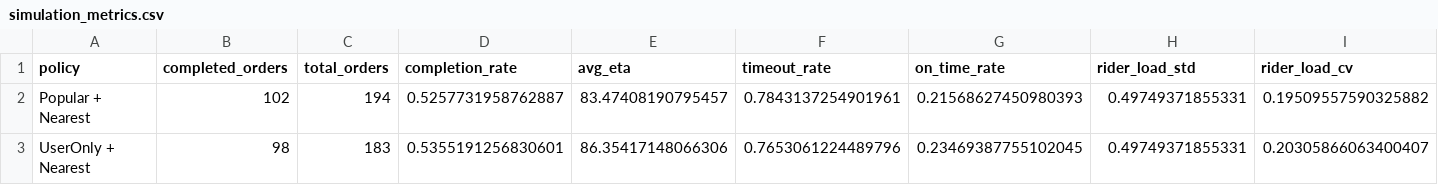
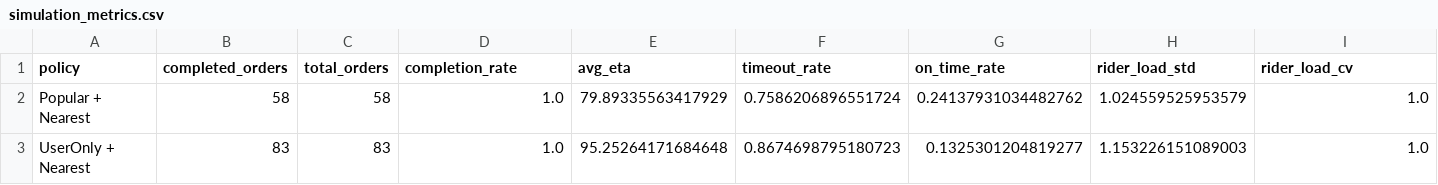
Before and after one commit to HSZGB/FoodFlow, a CSV file: outputs/results/simulation_metrics.csv, drawn as a sheet; only a part is shown; the diff covers the shown part only; the diff names each change by its address in the sheet, - before the commit and + after, or states it on an @@ line.

```diff
--- a/outputs/results/simulation_metrics.csv
+++ b/outputs/results/simulation_metrics.csv
-B2 (completed_orders): 102
+B2 (completed_orders): 58
-C2 (total_orders): 194
+C2 (total_orders): 58
-D2 (completion_rate): 0.5257731958762887
+D2 (completion_rate): 1.0
-E2 (avg_eta): 83.47408190795457
+E2 (avg_eta): 79.89335563417929
-F2 (timeout_rate): 0.7843137254901961
+F2 (timeout_rate): 0.7586206896551724
-G2 (on_time_rate): 0.21568627450980393
+G2 (on_time_rate): 0.24137931034482762
-H2 (rider_load_std): 0.49749371855331
+H2 (rider_load_std): 1.024559525953579
-I2 (rider_load_cv): 0.19509557590325882
+I2 (rider_load_cv): 1.0
-B3 (completed_orders): 98
+B3 (completed_orders): 83
-C3 (total_orders): 183
+C3 (total_orders): 83
-D3 (completion_rate): 0.5355191256830601
+D3 (completion_rate): 1.0
-E3 (avg_eta): 86.35417148066306
+E3 (avg_eta): 95.25264171684648
-F3 (timeout_rate): 0.7653061224489796
+F3 (timeout_rate): 0.8674698795180723
-G3 (on_time_rate): 0.23469387755102045
+G3 (on_time_rate): 0.1325301204819277
-H3 (rider_load_std): 0.49749371855331
+H3 (rider_load_std): 1.153226151089003
-I3 (rider_load_cv): 0.20305866063400407
+I3 (rider_load_cv): 1.0
```
Also changed, not shown: 39 edited cells elsewhere in this file, outputs/results/offline_metrics.csv, 23 other files.
